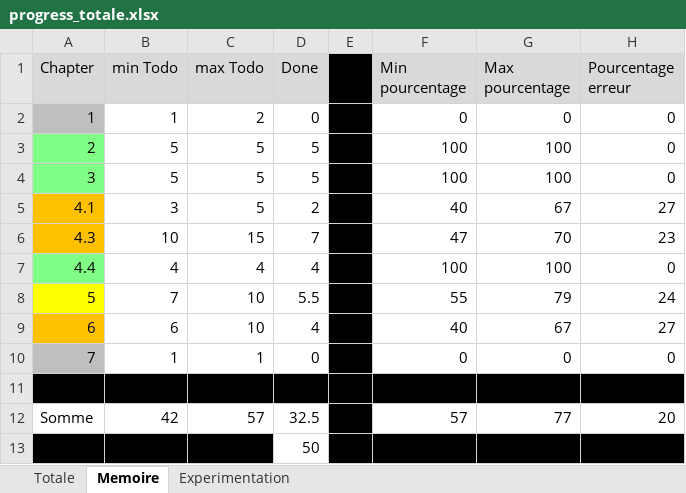
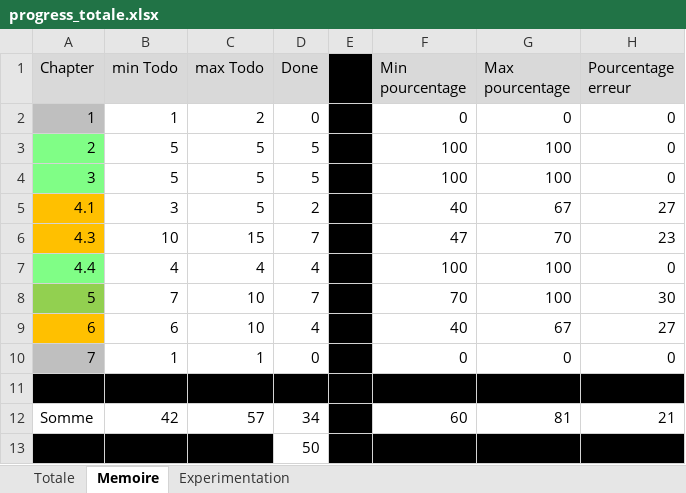
Before and after one commit to CHERIEF-Dz/memoire_lyx, an Excel workbook: progress_totale.xlsx, sheet Memoire, drawn as a sheet; values as stored, in another font and other column widths than the file's, no borders; charts and pictures and conditional formats not drawn; the diff names each change by its address in the sheet, - before the commit and + after, or states it on an @@ line.

```diff
--- a/progress_totale.xlsx (sheet Memoire)
+++ b/progress_totale.xlsx (sheet Memoire)
-A8 fill: #FFFF00
+A8 fill: #92D050
-D8 (Done): 5.5
+D8 (Done): 7
-F8 (Min pourcentage): 55
+F8 (Min pourcentage): 70
-G8 (Max pourcentage): 79
+G8 (Max pourcentage): 100
-H8 (Pourcentage erreur): 24
+H8 (Pourcentage erreur): 30
-D12 (Done): 32.5
+D12 (Done): 34
-F12 (Min pourcentage): 57
+F12 (Min pourcentage): 60
-G12 (Max pourcentage): 77
+G12 (Max pourcentage): 81
-H12 (Pourcentage erreur): 20
+H12 (Pourcentage erreur): 21
```
Also changed, not shown: sheet Totale, charts or pictures, v014/progress.xlsx, 5 other files.
